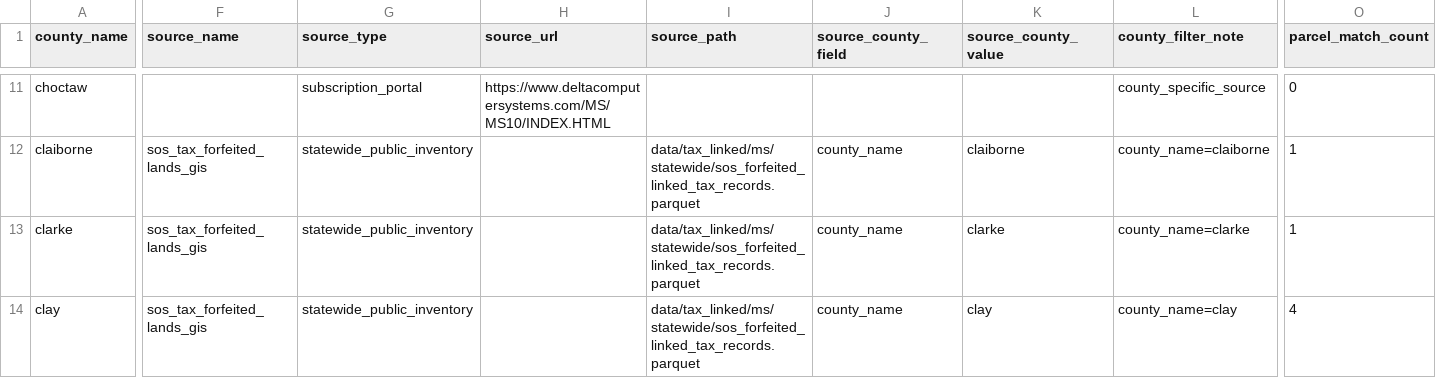
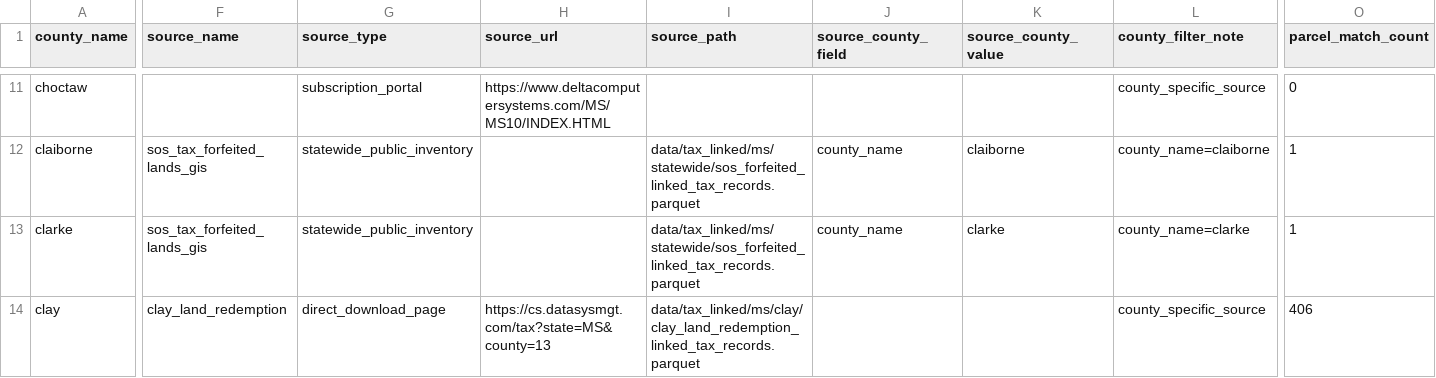
Before and after one commit to rlsmth20/landintel, a CSV file: data/parcels/mississippi_tax_county_diagnostics.csv, drawn as a sheet; only a part is shown, gaps mark what is left out; the diff covers the shown part only; the diff names each change by its address in the sheet, - before the commit and + after, or states it on an @@ line.

Commit message:
Promote Mississippi public tax source discoveries

```diff
--- a/data/parcels/mississippi_tax_county_diagnostics.csv
+++ b/data/parcels/mississippi_tax_county_diagnostics.csv
-F14 (source_name): sos_tax_forfeited_lands_gis
+F14 (source_name): clay_land_redemption
-G14 (source_type): statewide_public_inventory
+G14 (source_type): direct_download_page
-H14 (source_url): (empty)
+H14 (source_url): https://cs.datasysmgt.com/tax?state=MS&county=13
-I14 (source_path): data/tax_linked/ms/statewide/sos_forfeited_linked_tax_records.parquet
+I14 (source_path): data/tax_linked/ms/clay/clay_land_redemption_linked_tax_records.parquet
-J14 (source_county_field): county_name
+J14 (source_county_field): (empty)
-K14 (source_county_value): clay
+K14 (source_county_value): (empty)
-L14 (county_filter_note): county_name=clay
+L14 (county_filter_note): county_specific_source
-O14 (parcel_match_count): 4
+O14 (parcel_match_count): 406
```
Also changed, not shown: 25 edited cells elsewhere in this file, data/parcels/mississippi_tax_county_work_queue.csv, data/parcels/mississippi_tax_coverage_matrix.csv, 15 other files.
